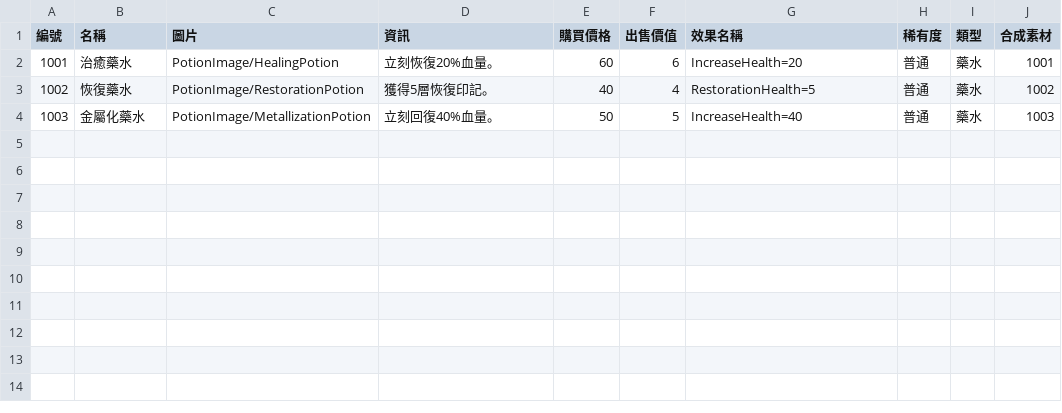
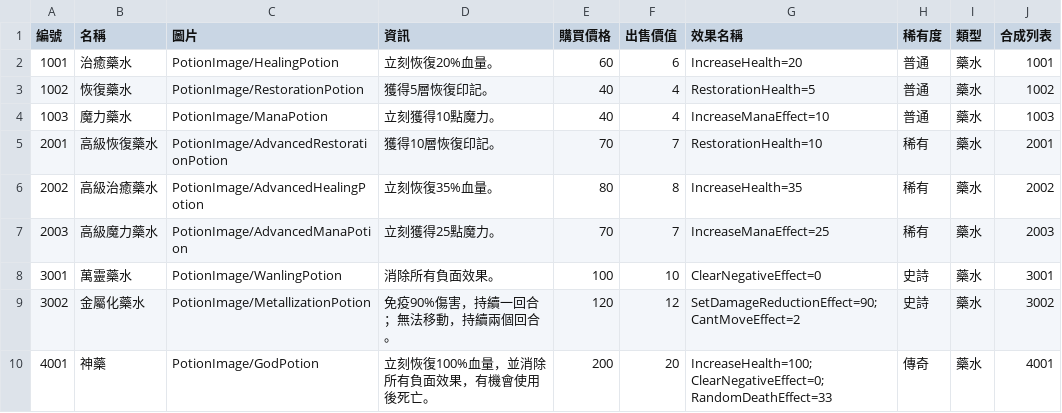
Before and after one commit to yucheng0210/Card, a CSV file: Assets/StreamingAssets/POTIONLIST.csv, drawn as a sheet.

```diff
--- a/Assets/StreamingAssets/POTIONLIST.csv
+++ b/Assets/StreamingAssets/POTIONLIST.csv
@@ -1,4 +1,10 @@
-編號,名稱,圖片,資訊,購買價格,出售價值,效果名稱,稀有度,類型,合成素材
+編號,名稱,圖片,資訊,購買價格,出售價值,效果名稱,稀有度,類型,合成列表
 1001,治癒藥水,PotionImage/HealingPotion,立刻恢復20%血量。,60,6,IncreaseHealth=20,普通,藥水,1001
 1002,恢復藥水,PotionImage/RestorationPotion,獲得5層恢復印記。,40,4,RestorationHealth=5,普通,藥水,1002
-1003,金屬化藥水,PotionImage/MetallizationPotion,立刻回復40%血量。,50,5,IncreaseHealth=40,普通,藥水,1003
+1003,魔力藥水,PotionImage/ManaPotion,立刻獲得10點魔力。,40,4,IncreaseManaEffect=10,普通,藥水,1003
+2001,高級恢復藥水,PotionImage/AdvancedRestorationPotion,獲得10層恢復印記。,70,7,RestorationHealth=10,稀有,藥水,2001
+2002,高級治癒藥水,PotionImage/AdvancedHealingPotion,立刻恢復35%血量。,80,8,IncreaseHealth=35,稀有,藥水,2002
+2003,高級魔力藥水,PotionImage/AdvancedManaPotion,立刻獲得25點魔力。,70,7,IncreaseManaEffect=25,稀有,藥水,2003
+3001,萬靈藥水,PotionImage/WanlingPotion,消除所有負面效果。,100,10,ClearNegativeEffect=0,史詩,藥水,3001
+3002,金屬化藥水,PotionImage/MetallizationPotion,免疫90%傷害，持續一回合；無法移動，持續兩個回合。,120,12,SetDamageReductionEffect=90;CantMoveEffect=2,史詩,藥水,3002
+4001,神藥,PotionImage/GodPotion,立刻恢復100%血量，並消除所有負面效果，有機會使用後死亡。,200,20,IncreaseHealth=100;ClearNegativeEffect=0;RandomDeathEffect=33,傳奇,藥水,4001
```
Also changed, not shown: Assets/StreamingAssets/CARDLIST.csv, Assets/StreamingAssets/ENEMYLIST.csv, 40 other files.
